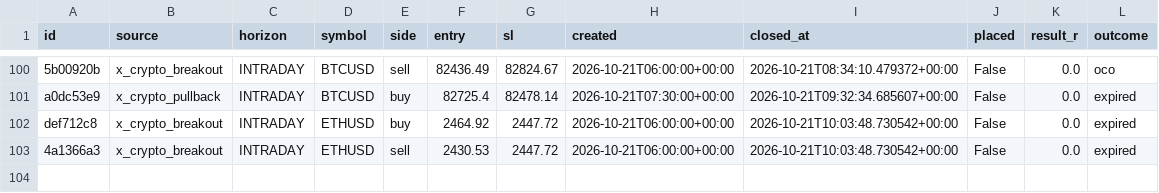
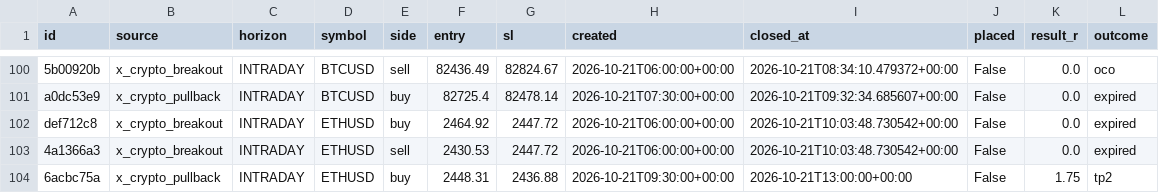
Before and after one commit to thebhujangi/forex-bot, a CSV file: state/signal_history.csv, drawn as a sheet; only a part is shown, gaps mark what is left out; the diff names each change by its address in the sheet, - before the commit and + after, or states it on an @@ line.

```diff
--- a/state/signal_history.csv
+++ b/state/signal_history.csv
+row 104: 6acbc75a | x_crypto_pullback | INTRADAY | ETHUSD | buy | 2448.31 | 2436.88 | 2026-10-21T09:30:00+00:00 | 2026-10-21T13:00:00+00:00 | False | 1.75 | tp2
```
Also changed, not shown: 1 other file.
